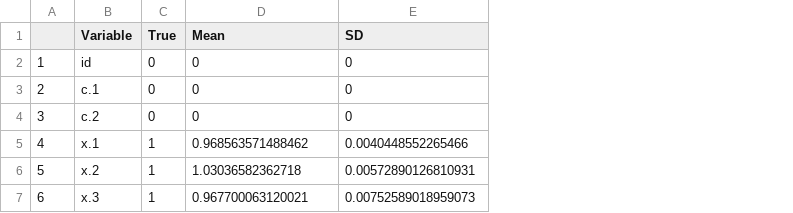
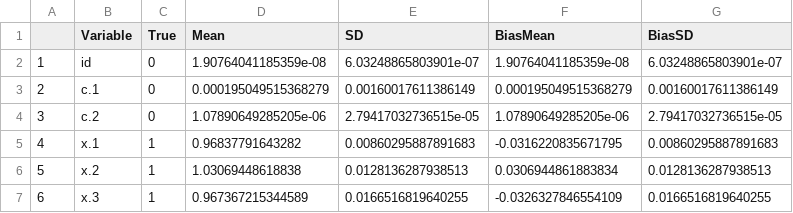
Before and after one commit to RaspberryEmma/Model-Selection-Sim-Study, a CSV file: data/coef_summary_ lasso _s1.csv, drawn as a sheet; the diff names each change by its address in the sheet, - before the commit and + after, or states it on an @@ line.

```diff
--- a/data/coef_summary_ lasso _s1.csv
+++ b/data/coef_summary_ lasso _s1.csv
+column F (BiasMean), rows 2-7: 1.90764041185359e-08 | 0.000195049515368279 | 1.07890649285205e-06 | -0.0316220835671795 | 0.0306944861883834 | -0.0326327846554109
+column G (BiasSD), rows 2-7: 6.03248865803901e-07 | 0.00160017611386149 | 2.79417032736515e-05 | 0.00860295887891683 | 0.0128136287938513 | 0.0166516819640255
-D2 (Mean): 0
+D2 (Mean): 1.90764041185359e-08
-E2 (SD): 0
+E2 (SD): 6.03248865803901e-07
-D3 (Mean): 0
+D3 (Mean): 0.000195049515368279
-E3 (SD): 0
+E3 (SD): 0.00160017611386149
-D4 (Mean): 0
+D4 (Mean): 1.07890649285205e-06
-E4 (SD): 0
+E4 (SD): 2.79417032736515e-05
-D5 (Mean): 0.968563571488462
+D5 (Mean): 0.96837791643282
-E5 (SD): 0.0040448552265466
+E5 (SD): 0.00860295887891683
-D6 (Mean): 1.03036582362718
+D6 (Mean): 1.03069448618838
-E6 (SD): 0.00572890126810931
+E6 (SD): 0.0128136287938513
-D7 (Mean): 0.967700063120021
+D7 (Mean): 0.967367215344589
-E7 (SD): 0.00752589018959073
+E7 (SD): 0.0166516819640255
```
Also changed, not shown: data/bias_summary_s1.csv, data/bias_summary_s2.csv, 47 other files.
